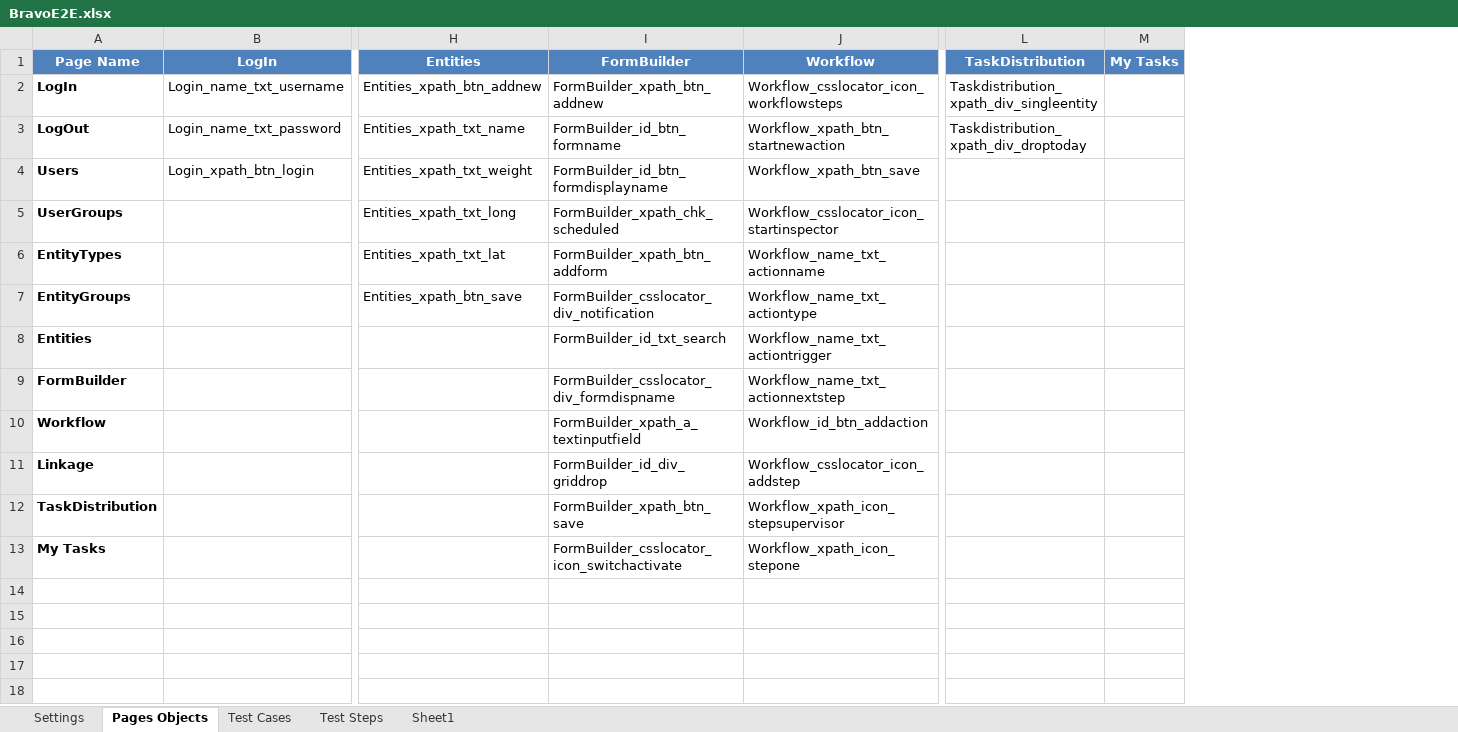
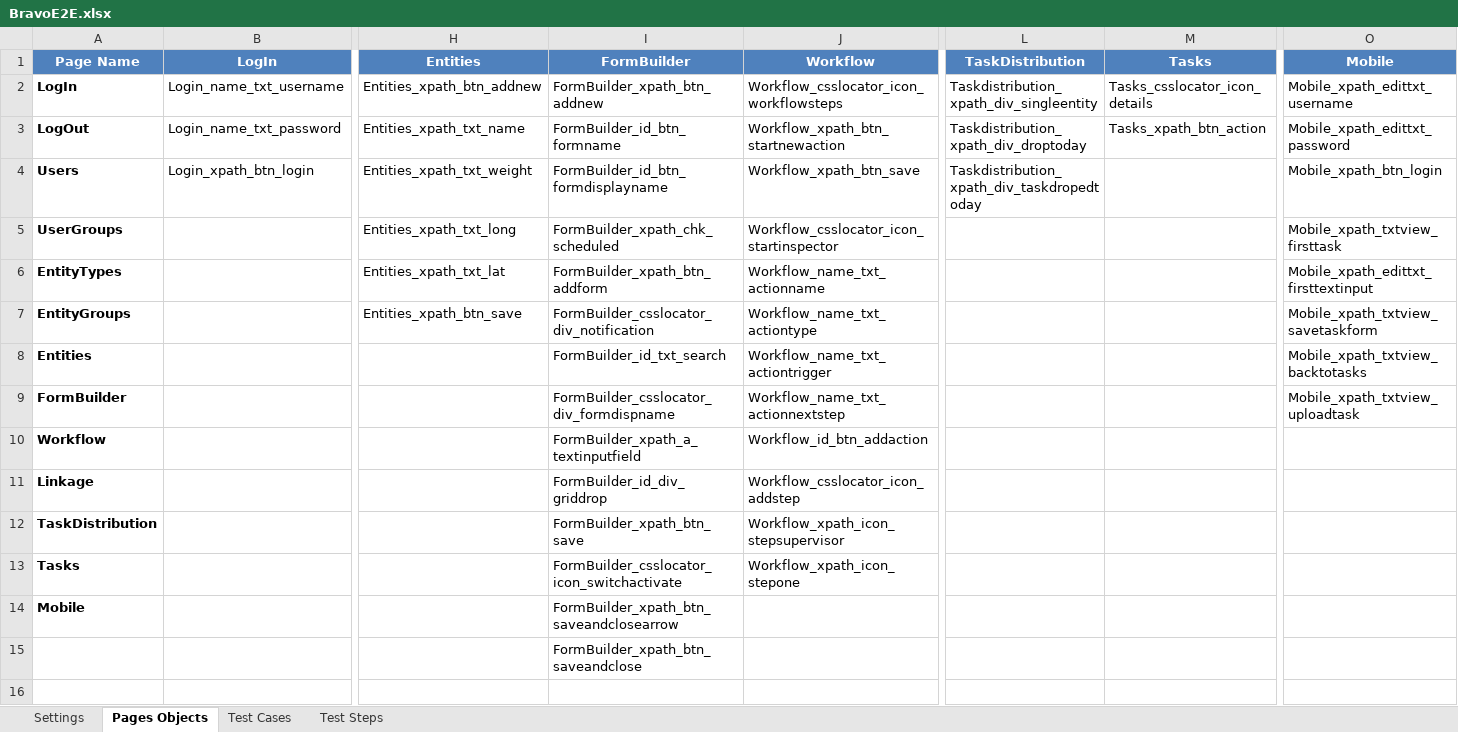
Before and after one commit to mwahab25/TestAutomation, an Excel workbook: Bravo.Automation/Creation/BravoE2E.xlsx, sheet Pages Objects, drawn as a sheet; only a part is shown, gaps mark what is left out; values as stored, in another font and other column widths than the file's, no borders; removed rows and columns are numbered as before the commit, all else as after; the diff names each change by its address in the sheet, - before the commit and + after, or states it on an @@ line.

```diff
--- a/Bravo.Automation/Creation/BravoE2E.xlsx (sheet Pages Objects)
+++ b/Bravo.Automation/Creation/BravoE2E.xlsx (sheet Pages Objects)
-sheet tab: Sheet1
-column M (My Tasks), empty
+column M (Tasks), rows 2-3: Tasks_csslocator_icon_details | Tasks_xpath_btn_action
+column O (Mobile), rows 2-9: Mobile_xpath_edittxt_username | Mobile_xpath_edittxt_password | Mobile_xpath_btn_login | Mobile_xpath_txtview_firsttask | Mobile_xpath_edittxt_firsttextinput | Mobile_xpath_txtview_savetaskform | Mobile_xpath_txtview_backtotasks | Mobile_xpath_txtview_uploadtask
-L4 (TaskDistribution): (empty)
+L4 (TaskDistribution): Taskdistribution_xpath_div_taskdropedtoday
-A13 (Page Name): My Tasks
+A13 (Page Name): Tasks
-A14 (Page Name): (empty)
+A14 (Page Name): Mobile
-I14 (FormBuilder): (empty)
+I14 (FormBuilder): FormBuilder_xpath_btn_saveandclosearrow
-I15 (FormBuilder): (empty)
+I15 (FormBuilder): FormBuilder_xpath_btn_saveandclose
```
Also changed, not shown: sheet Test Steps, sheet Test Cases, sheet Settings, 47 other files.
